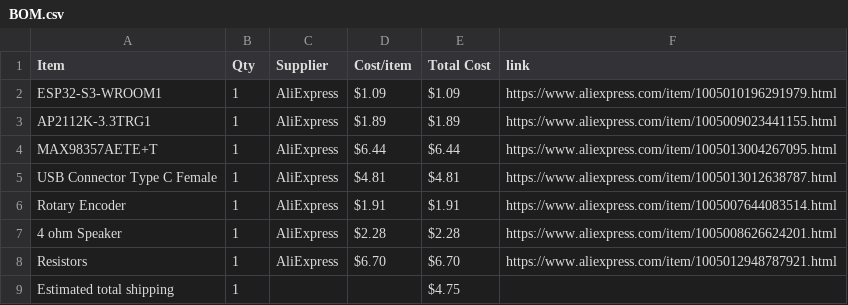
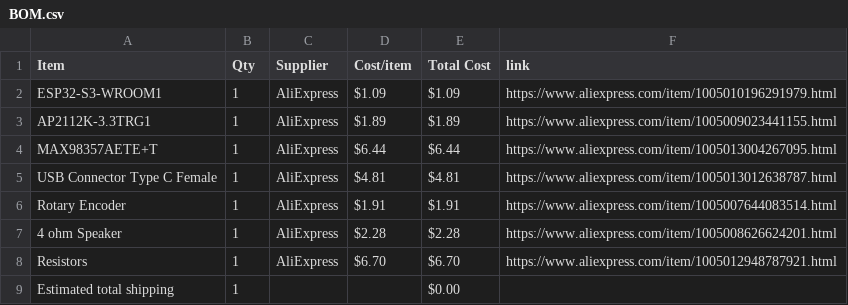
Before and after one commit to anshvirmani31-bit/Custom-Audio-Player, a CSV file: BOM.csv, drawn as a sheet.

Commit message:
Sync Custom Audio Player from Half Life

```diff
--- a/BOM.csv
+++ b/BOM.csv
@@ -8,2 +8,2 @@ Rotary Encoder,1,AliExpress,$1.91,$1.91,https://www.aliexpress.com/item/10050076
 Resistors,1,AliExpress,$6.70,$6.70,https://www.aliexpress.com/item/1005012948787921.html
-Estimated total shipping,1,,,$4.75,
+Estimated total shipping,1,,,$0.00,
```
